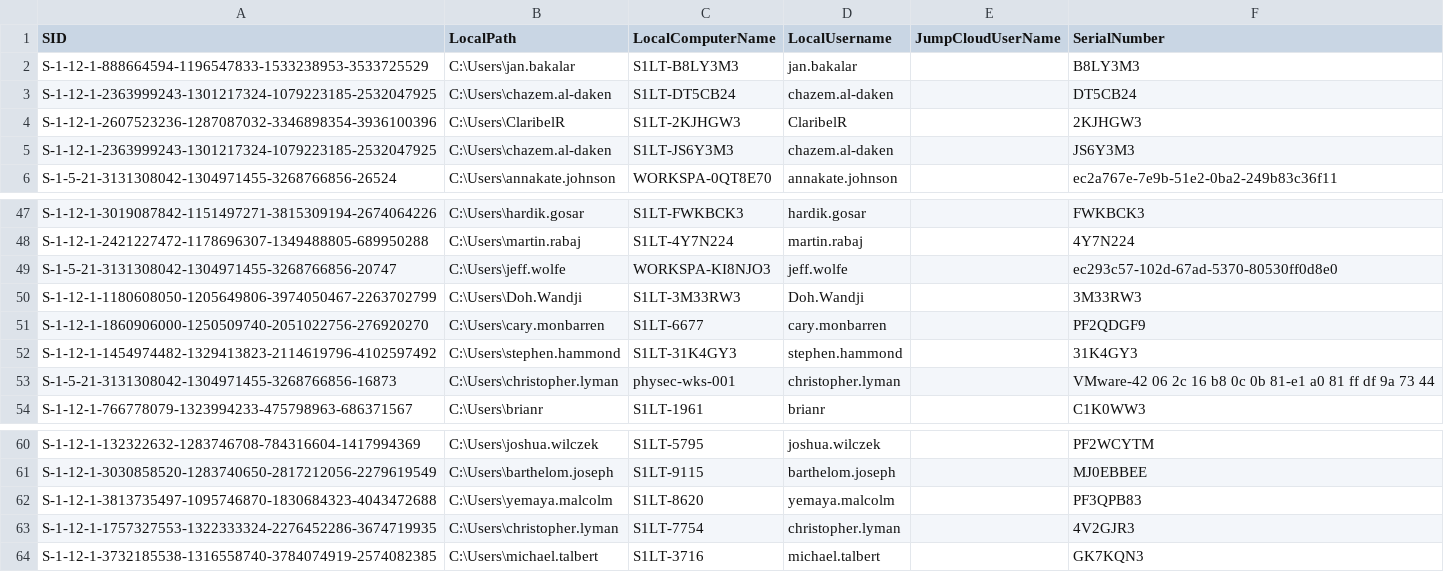
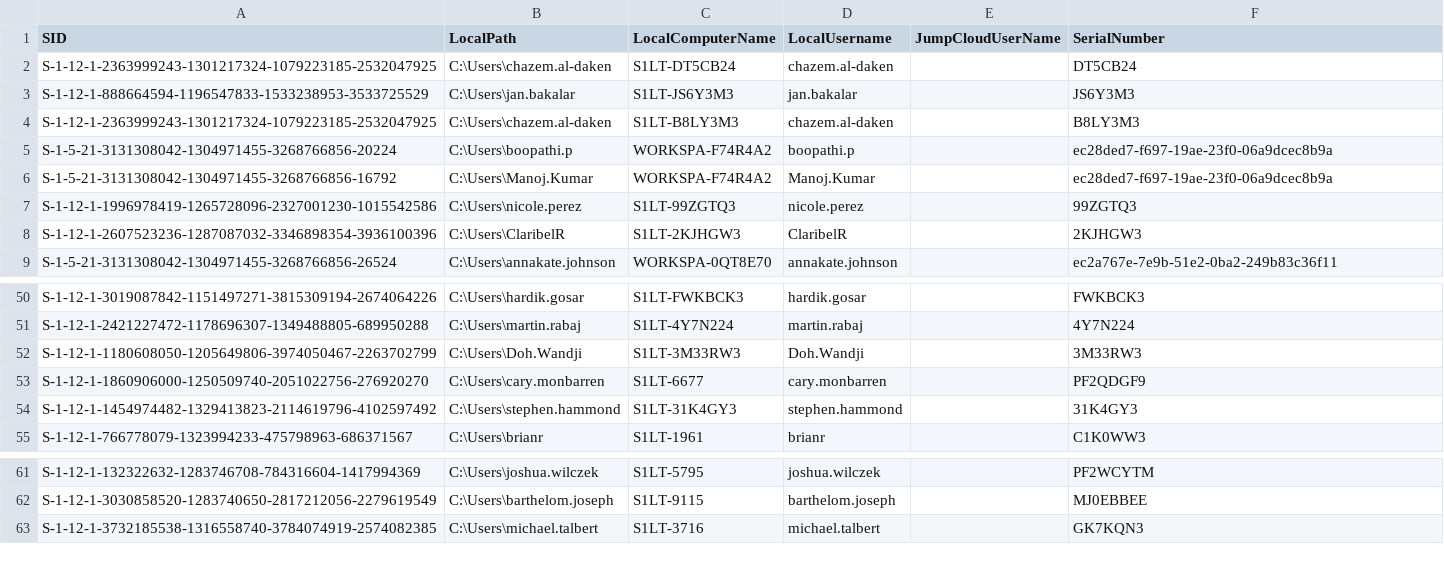
Before and after one commit to chazem-s1/Jumpcloud-ADMU-Discovery, a CSV file: jcdiscovery.csv, drawn as a sheet; only a part is shown, gaps mark what is left out; removed rows and columns are numbered as before the commit, all else as after; the diff names each change by its address in the sheet, - before the commit and + after, or states it on an @@ line.

Commit message:
CSV Upload 04/10/2025 12:55:31

```diff
--- a/jcdiscovery.csv
+++ b/jcdiscovery.csv
-row 2: S-1-12-1-888664594-1196547833-1533238953-3533725529 | C:\Users\jan.bakalar | S1LT-B8LY3M3 | jan.bakalar |  | B8LY3M3
+row 3: S-1-12-1-888664594-1196547833-1533238953-3533725529 | C:\Users\jan.bakalar | S1LT-JS6Y3M3 | jan.bakalar |  | JS6Y3M3
+row 4: S-1-12-1-2363999243-1301217324-1079223185-2532047925 | C:\Users\chazem.al-daken | S1LT-B8LY3M3 | chazem.al-daken |  | B8LY3M3
+row 5: S-1-5-21-3131308042-1304971455-3268766856-20224 | C:\Users\boopathi.p | WORKSPA-F74R4A2 | boopathi.p |  | ec28ded7-f697-19ae-23f0-06a9dcec8b9a
+row 6: S-1-5-21-3131308042-1304971455-3268766856-16792 | C:\Users\Manoj.Kumar | WORKSPA-F74R4A2 | Manoj.Kumar |  | ec28ded7-f697-19ae-23f0-06a9dcec8b9a
+row 7: S-1-12-1-1996978419-1265728096-2327001230-1015542586 | C:\Users\nicole.perez | S1LT-99ZGTQ3 | nicole.perez |  | 99ZGTQ3
-row 5: S-1-12-1-2363999243-1301217324-1079223185-2532047925 | C:\Users\chazem.al-daken | S1LT-JS6Y3M3 | chazem.al-daken |  | JS6Y3M3
-row 49: S-1-5-21-3131308042-1304971455-3268766856-20747 | C:\Users\jeff.wolfe | WORKSPA-KI8NJO3 | jeff.wolfe |  | ec293c57-102d-67ad-5370-80530ff0d8e0
-row 53: S-1-5-21-3131308042-1304971455-3268766856-16873 | C:\Users\christopher.lyman | physec-wks-001 | christopher.lyman |  | VMware-42 06 2c 16 b8 0c 0b 81-e1 a0 81 ff df 9a 73 44
-row 62: S-1-12-1-3813735497-1095746870-1830684323-4043472688 | C:\Users\yemaya.malcolm | S1LT-8620 | yemaya.malcolm |  | PF3QPB83
-row 63: S-1-12-1-1757327553-1322333324-2276452286-3674719935 | C:\Users\christopher.lyman | S1LT-7754 | christopher.lyman |  | 4V2GJR3
```
